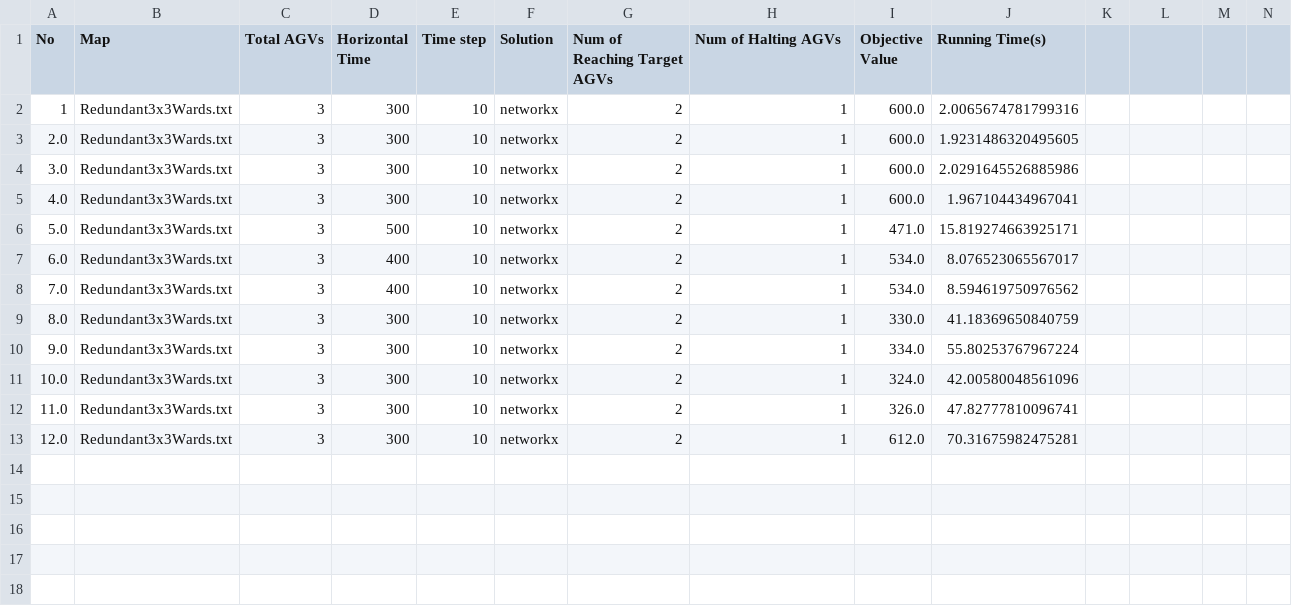
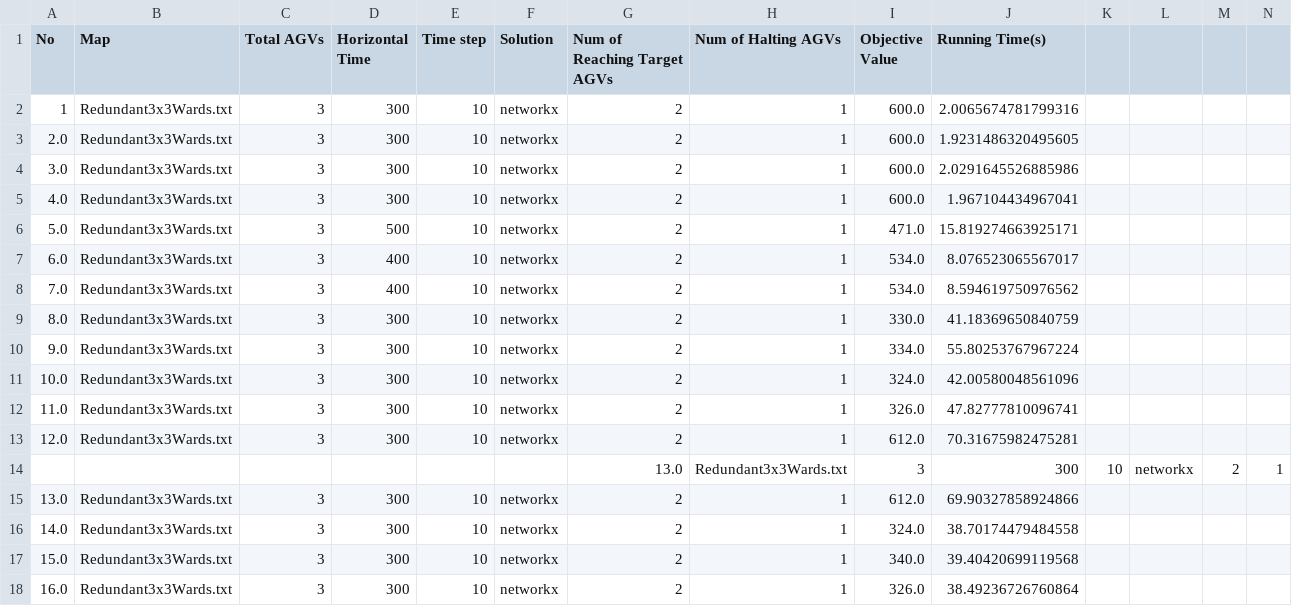
Before and after one commit to bkhnk48/pathPlanningSimulation, a CSV file: Log.csv, drawn as a sheet; only a part is shown; rows hold the shown columns only; the diff names each change by its address in the sheet, - before the commit and + after, or states it on an @@ line.

```diff
--- a/Log.csv
+++ b/Log.csv
+row 14:  |  |  |  |  |  | 13.0 | Redundant3x3Wards.txt | 3 | 300 | 10 | networkx | 2 | 1
+row 15: 13.0 | Redundant3x3Wards.txt | 3 | 300 | 10 | networkx | 2 | 1 | 612.0 | 69.90327858924866
+row 16: 14.0 | Redundant3x3Wards.txt | 3 | 300 | 10 | networkx | 2 | 1 | 324.0 | 38.70174479484558
+row 17: 15.0 | Redundant3x3Wards.txt | 3 | 300 | 10 | networkx | 2 | 1 | 340.0 | 39.40420699119568
+row 18: 16.0 | Redundant3x3Wards.txt | 3 | 300 | 10 | networkx | 2 | 1 | 326.0 | 38.49236726760864
```
Also changed, not shown: 3 other files.
